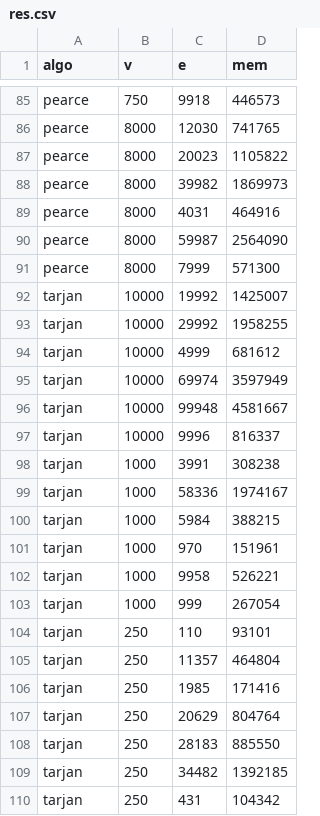
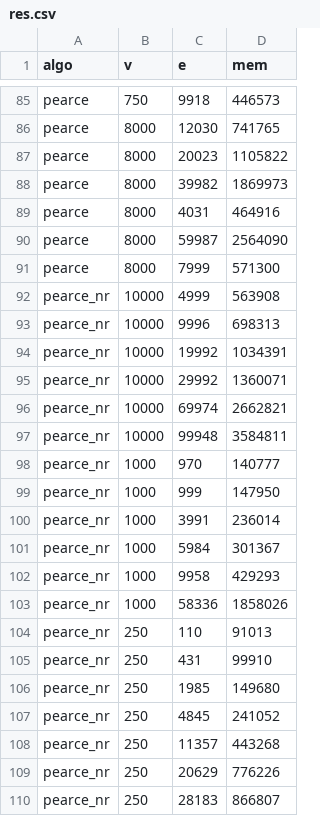
Before and after one commit to phisco/advanced_algorithms_project, a CSV file: mem_test/mem_graphs/res.csv, drawn as a sheet; only a part is shown, gaps mark what is left out; the shorter side is filled out with more unchanged rows; the diff covers the shown part only; the diff names each change by its address in the sheet, - before the commit and + after, or states it on an @@ line.

```diff
--- a/mem_test/mem_graphs/res.csv
+++ b/mem_test/mem_graphs/res.csv
+row 92: pearce_nr | 10000 | 4999 | 563908
+row 93: pearce_nr | 10000 | 9996 | 698313
+row 94: pearce_nr | 10000 | 19992 | 1034391
+row 95: pearce_nr | 10000 | 29992 | 1360071
+row 96: pearce_nr | 10000 | 69974 | 2662821
+row 97: pearce_nr | 10000 | 99948 | 3584811
+row 98: pearce_nr | 1000 | 970 | 140777
+row 99: pearce_nr | 1000 | 999 | 147950
+row 100: pearce_nr | 1000 | 3991 | 236014
+row 101: pearce_nr | 1000 | 5984 | 301367
+row 102: pearce_nr | 1000 | 9958 | 429293
+row 103: pearce_nr | 1000 | 58336 | 1858026
+row 104: pearce_nr | 250 | 110 | 91013
+row 105: pearce_nr | 250 | 431 | 99910
+row 106: pearce_nr | 250 | 1985 | 149680
+row 107: pearce_nr | 250 | 4845 | 241052
+row 108: pearce_nr | 250 | 11357 | 443268
+row 109: pearce_nr | 250 | 20629 | 776226
+row 110: pearce_nr | 250 | 28183 | 866807
```
Also changed, not shown: 25 added rows elsewhere in this file, 47 other files.
